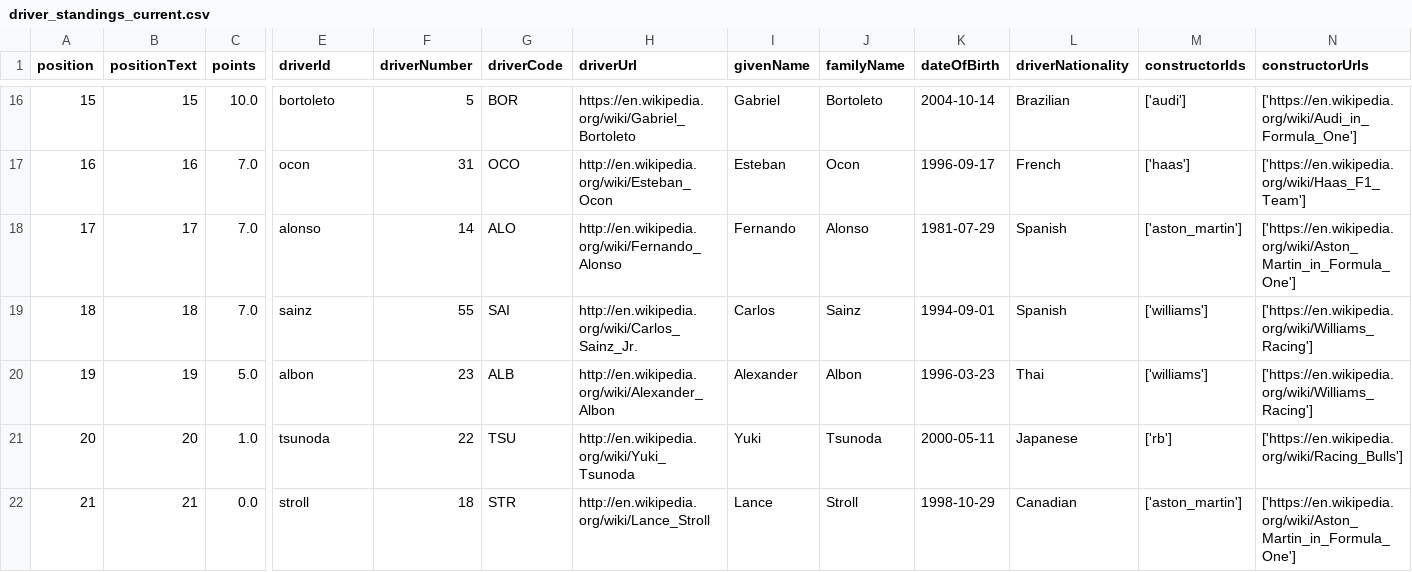
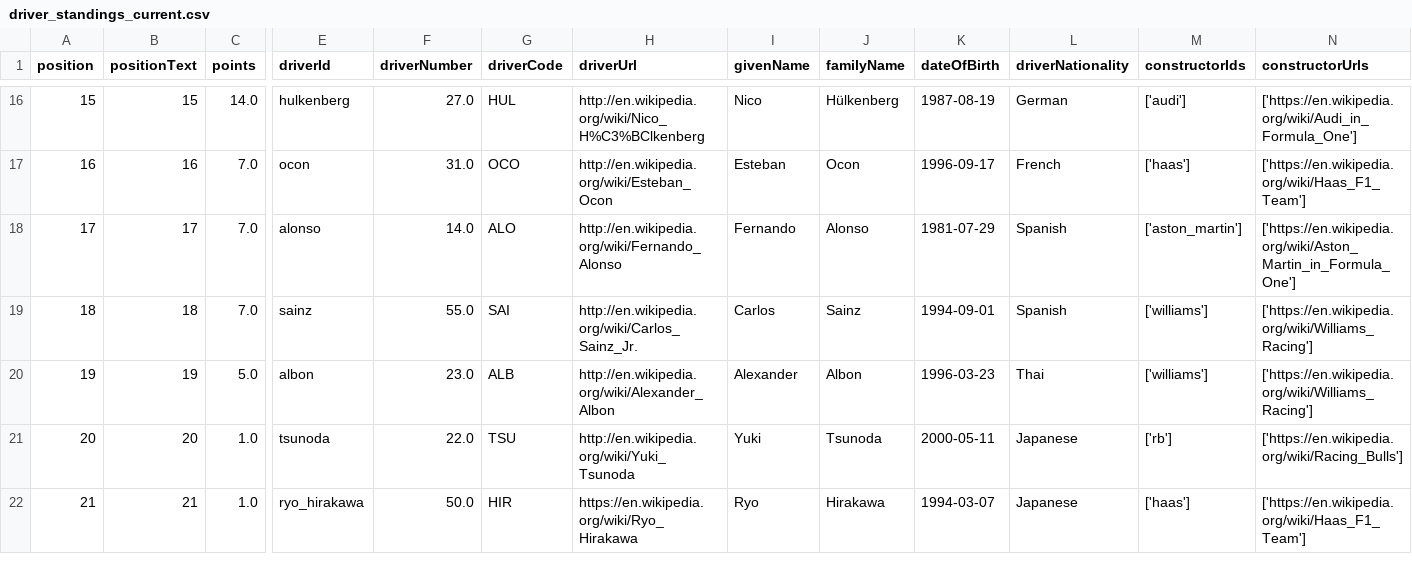
Before and after one commit to Rochit1/F1-Analytics-Dashboard, a CSV file: data/driver_standings_current.csv, drawn as a sheet; only a part is shown, gaps mark what is left out; the diff covers the shown part only; the diff names each change by its address in the sheet, - before the commit and + after, or states it on an @@ line.

```diff
--- a/data/driver_standings_current.csv
+++ b/data/driver_standings_current.csv
-C16 (points): 10.0
+C16 (points): 14.0
-E16 (driverId): bortoleto
+E16 (driverId): hulkenberg
-F16 (driverNumber): 5
+F16 (driverNumber): 27.0
-G16 (driverCode): BOR
+G16 (driverCode): HUL
-H16 (driverUrl): https://en.wikipedia.org/wiki/Gabriel_Bortoleto
+H16 (driverUrl): http://en.wikipedia.org/wiki/Nico_H%C3%BClkenberg
-I16 (givenName): Gabriel
+I16 (givenName): Nico
-J16 (familyName): Bortoleto
+J16 (familyName): Hülkenberg
-K16 (dateOfBirth): 2004-10-14
+K16 (dateOfBirth): 1987-08-19
-L16 (driverNationality): Brazilian
+L16 (driverNationality): German
-F17 (driverNumber): 31
+F17 (driverNumber): 31.0
-F18 (driverNumber): 14
+F18 (driverNumber): 14.0
-F19 (driverNumber): 55
+F19 (driverNumber): 55.0
-F20 (driverNumber): 23
+F20 (driverNumber): 23.0
-F21 (driverNumber): 22
+F21 (driverNumber): 22.0
-C22 (points): 0.0
+C22 (points): 1.0
-E22 (driverId): stroll
+E22 (driverId): ryo_hirakawa
-F22 (driverNumber): 18
+F22 (driverNumber): 50.0
-G22 (driverCode): STR
+G22 (driverCode): HIR
-H22 (driverUrl): http://en.wikipedia.org/wiki/Lance_Stroll
+H22 (driverUrl): https://en.wikipedia.org/wiki/Ryo_Hirakawa
-I22 (givenName): Lance
+I22 (givenName): Ryo
-J22 (familyName): Stroll
+J22 (familyName): Hirakawa
-K22 (dateOfBirth): 1998-10-29
+K22 (dateOfBirth): 1994-03-07
-L22 (driverNationality): Canadian
+L22 (driverNationality): Japanese
-M22 (constructorIds): ['aston_martin']
+M22 (constructorIds): ['haas']
-N22 (constructorUrls): ['https://en.wikipedia.org/wiki/Aston_Martin_in_Formula_One']
+N22 (constructorUrls): ['https://en.wikipedia.org/wiki/Haas_F1_Team']
```
Also changed, not shown: 1 added row and 82 edited cells elsewhere in this file, data/constructor_points_breakdown.csv, data/driver_master.csv, 6 other files.
